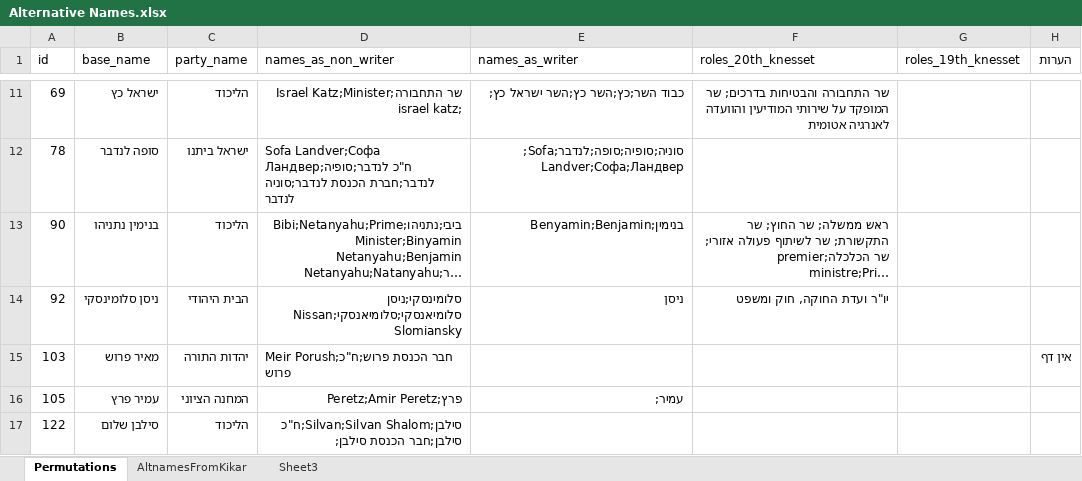
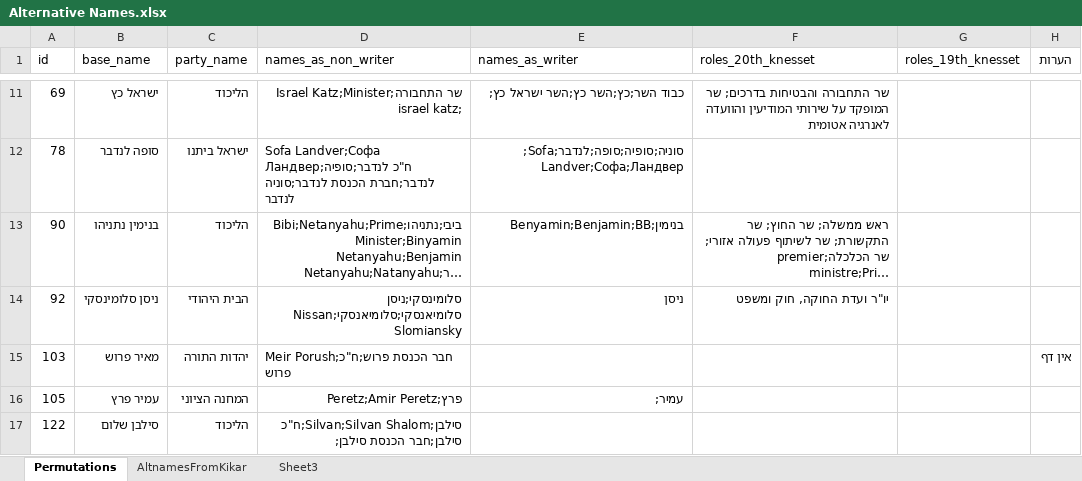
Before and after one commit to yotammanor/kikar-hamedina, an Excel workbook: kikar_hamedina/Alternative Names.xlsx, sheet Permutations, drawn as a sheet; only a part is shown, gaps mark what is left out; long unchanged cells end in …; values as stored, in another font and other column widths than the file's, no borders; the diff names each change by its address in the sheet, - before the commit and + after, or states it on an @@ line.

```diff
--- a/kikar_hamedina/Alternative Names.xlsx (sheet Permutations)
+++ b/kikar_hamedina/Alternative Names.xlsx (sheet Permutations)
-E13 (names_as_writer): בנימין;Benyamin;Benjamin
+E13 (names_as_writer): בנימין;Benyamin;Benjamin;BB
```
Also changed, not shown: 2 other files.
